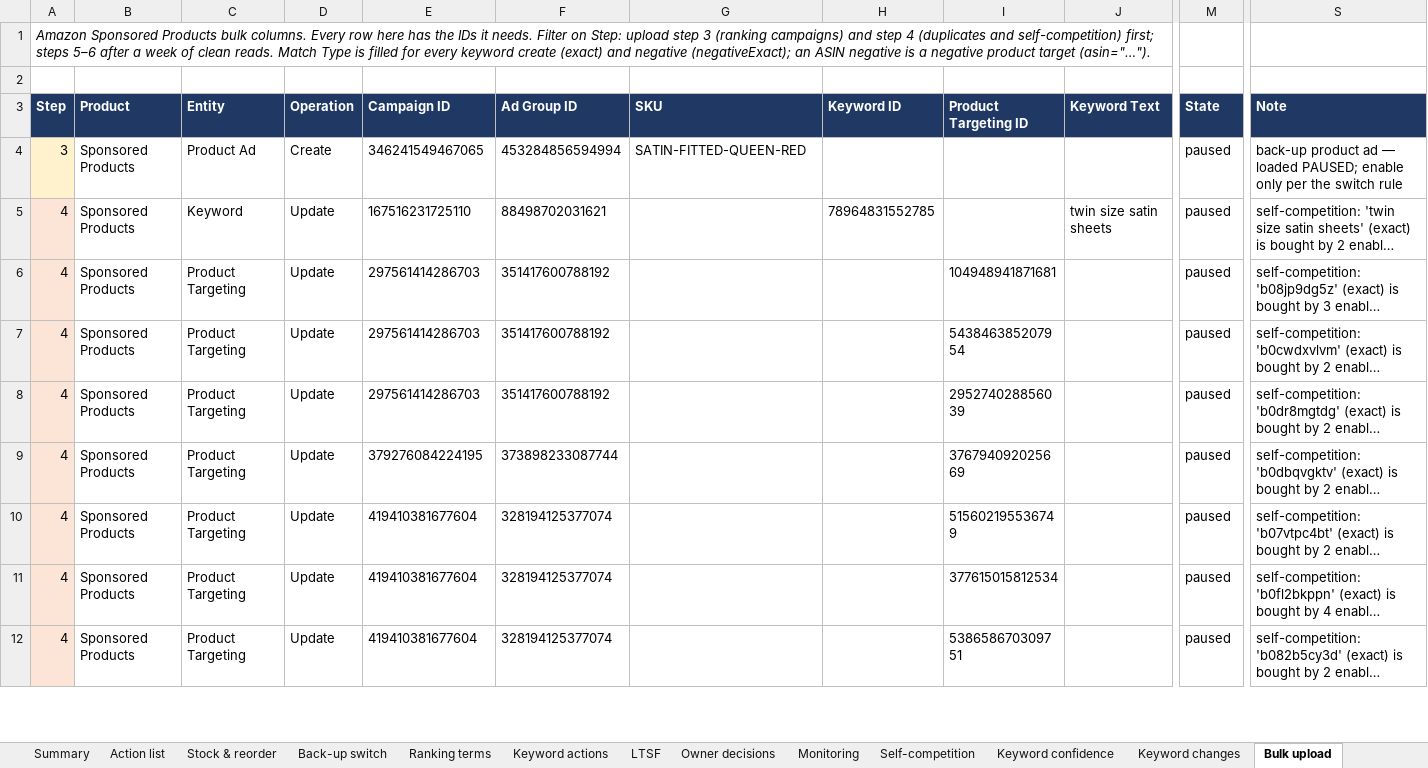
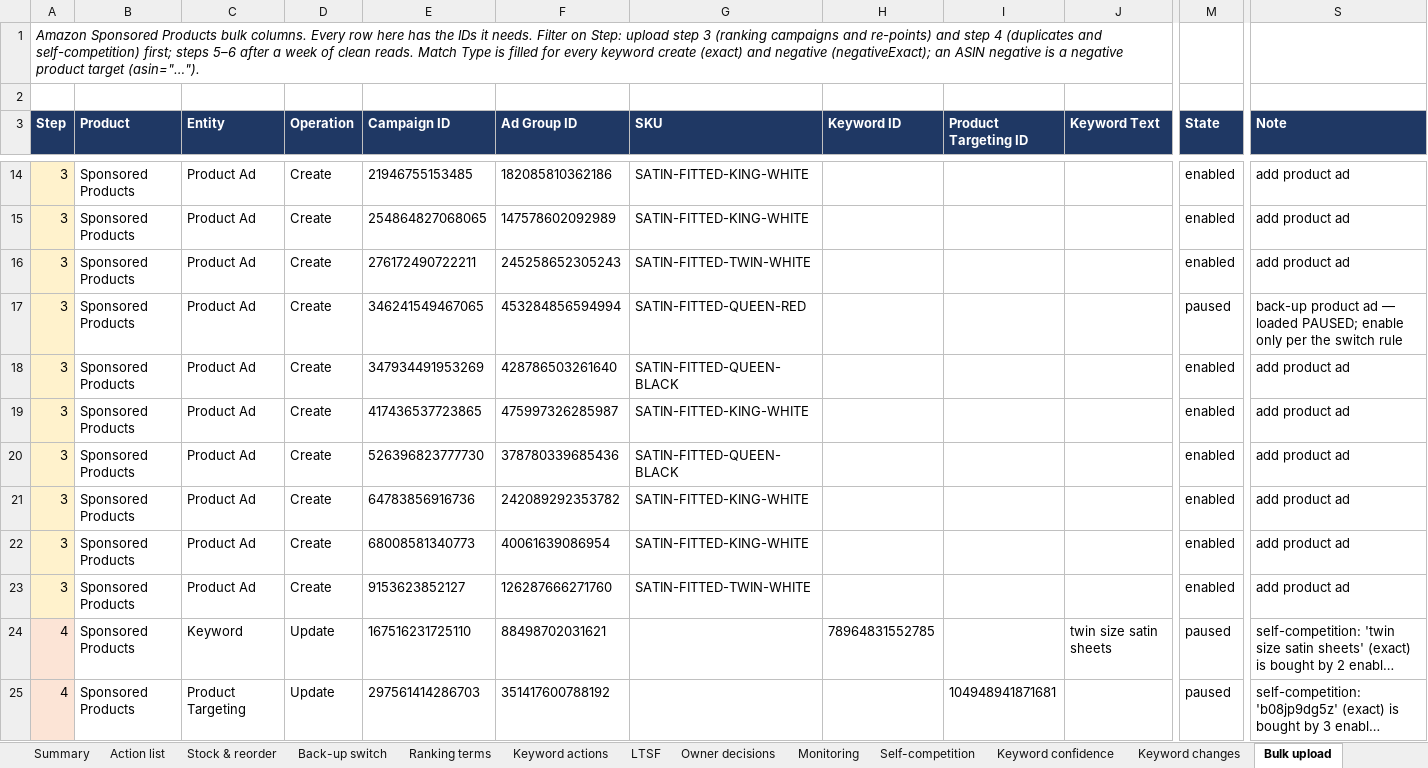
Before and after one commit to zarlish-web/PPC-Audit-, an Excel workbook: docs/DSFS_Action_Plan_20260930.xlsx, sheet Bulk upload, drawn as a sheet; only a part is shown, gaps mark what is left out; the shorter side is filled out with more unchanged rows; long unchanged cells end in …; values as stored, in another font and other column widths than the file's, no borders; rows hold the shown columns only; the diff covers the shown part only; the diff names each change by its address in the sheet, - before the commit and + after, or states it on an @@ line.

```diff
--- a/docs/DSFS_Action_Plan_20260930.xlsx (sheet Bulk upload)
+++ b/docs/DSFS_Action_Plan_20260930.xlsx (sheet Bulk upload)
-A1 (Step): …3 (ranking campaigns) and step…
+A1 (Step): …3 (ranking campaigns and re-points) and step…
+row 14: 3 | Sponsored Products | Product Ad | Create | 21946755153485 | 182085810362186 | SATIN-FITTED-KING-WHITE |  |  |  | enabled | add product ad
+row 15: 3 | Sponsored Products | Product Ad | Create | 254864827068065 | 147578602092989 | SATIN-FITTED-KING-WHITE |  |  |  | enabled | add product ad
+row 16: 3 | Sponsored Products | Product Ad | Create | 276172490722211 | 245258652305243 | SATIN-FITTED-TWIN-WHITE |  |  |  | enabled | add product ad
+row 18: 3 | Sponsored Products | Product Ad | Create | 347934491953269 | 428786503261640 | SATIN-FITTED-QUEEN-BLACK |  |  |  | enabled | add product ad
+row 19: 3 | Sponsored Products | Product Ad | Create | 417436537723865 | 475997326285987 | SATIN-FITTED-KING-WHITE |  |  |  | enabled | add product ad
+row 20: 3 | Sponsored Products | Product Ad | Create | 526396823777730 | 378780339685436 | SATIN-FITTED-QUEEN-BLACK |  |  |  | enabled | add product ad
+row 21: 3 | Sponsored Products | Product Ad | Create | 64783856916736 | 242089292353782 | SATIN-FITTED-KING-WHITE |  |  |  | enabled | add product ad
+row 22: 3 | Sponsored Products | Product Ad | Create | 68008581340773 | 40061639086954 | SATIN-FITTED-KING-WHITE |  |  |  | enabled | add product ad
+row 23: 3 | Sponsored Products | Product Ad | Create | 9153623852127 | 126287666271760 | SATIN-FITTED-TWIN-WHITE |  |  |  | enabled | add product ad
```
Also changed, not shown: 10 added rows and 19 removed rows elsewhere in this sheet, sheet Action list, sheet Needs console IDs, sheet Optional housekeeping, sheet Owner decisions, sheet Monitoring, sheet Summary, 3 more sheets, other sheet tabs, docs/DSFS_Audit_Review_Workbook_20260930.xlsx, 2 other files.
